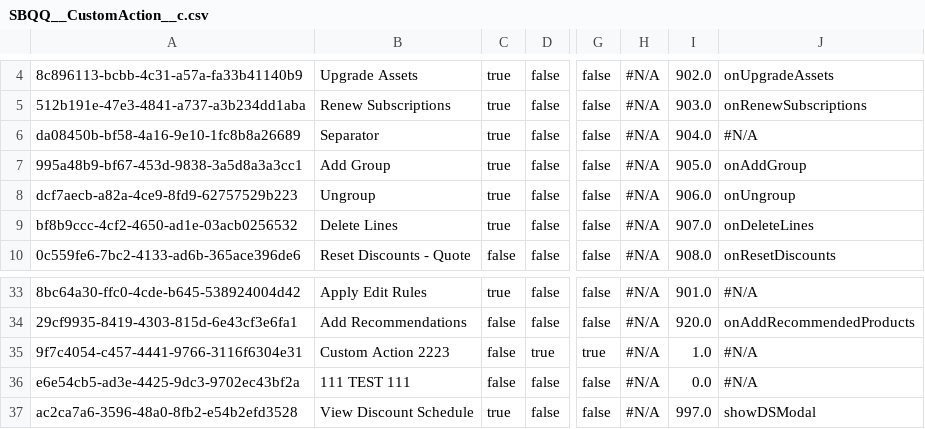
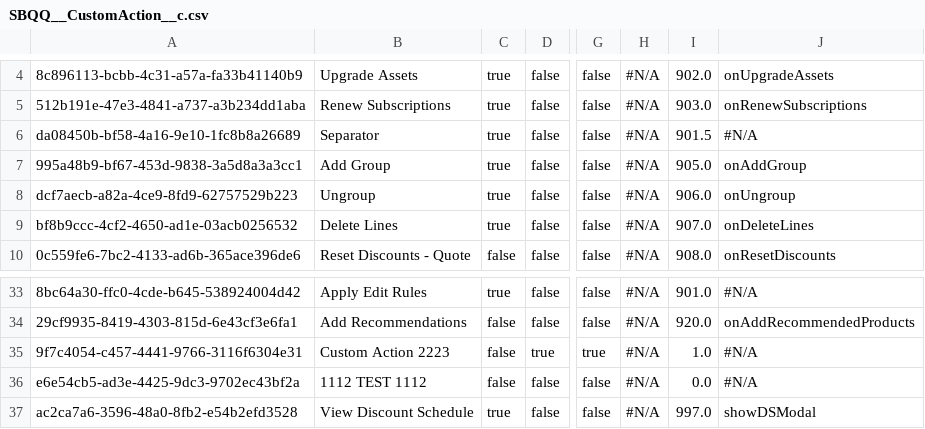
Before and after one commit to agromovsky/agrom_sf_repo, a CSV file: data/SBQQ__CustomAction__c.csv, drawn as a sheet; only a part is shown, gaps mark what is left out; the diff names each change by its address in the sheet, - before the commit and + after, or states it on an @@ line.

Commit message:
Update SBQQ__CustomAction__c.csv

```diff
--- a/data/SBQQ__CustomAction__c.csv
+++ b/data/SBQQ__CustomAction__c.csv
-I6: 904.0
+I6: 901.5
-B36: 111 TEST 111
+B36: 1112 TEST 1112
```
